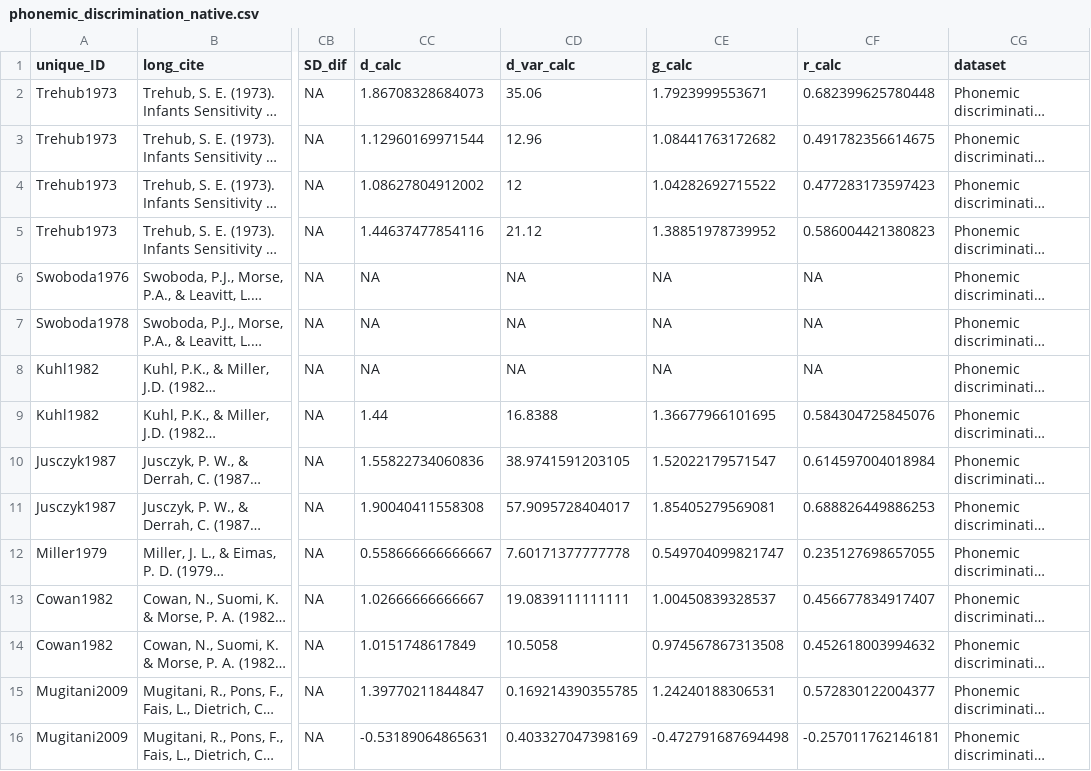
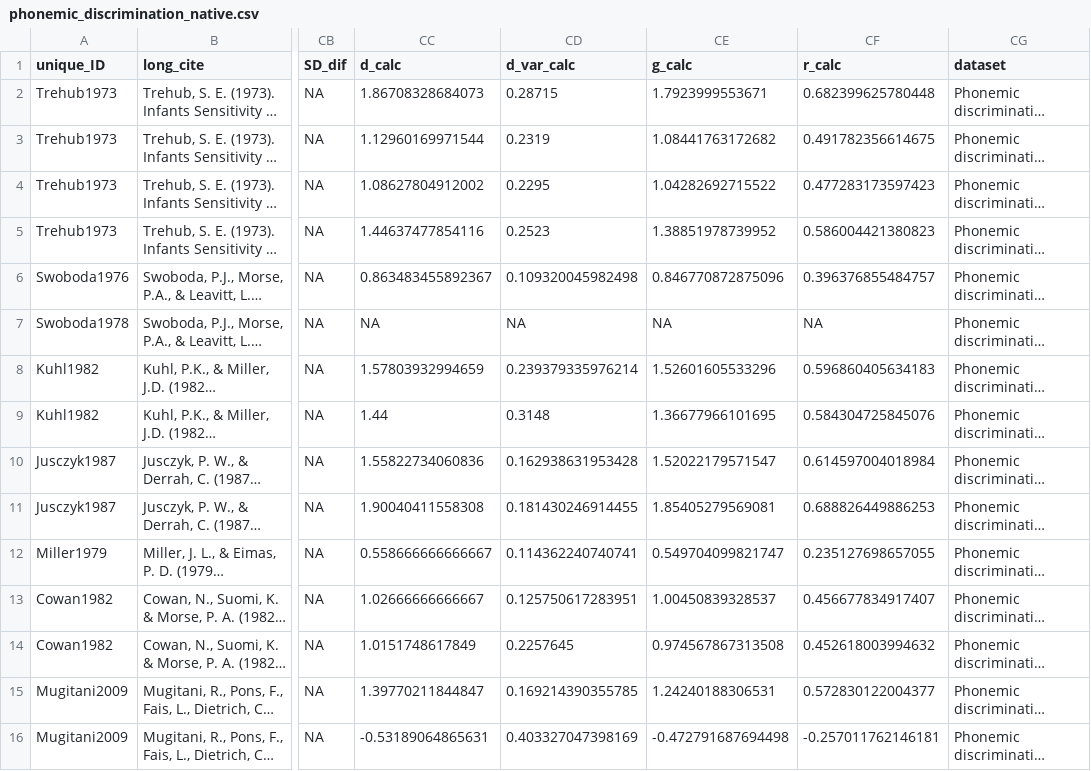
Before and after one commit to langcog/metalab-archive, a CSV file: data/phonemic_discrimination_native.csv, drawn as a sheet; only a part is shown, gaps mark what is left out; long unchanged cells end in …; the diff names each change by its address in the sheet, - before the commit and + after, or states it on an @@ line.

Commit message:
datasets cached by bot

```diff
--- a/data/phonemic_discrimination_native.csv
+++ b/data/phonemic_discrimination_native.csv
-CD2 (d_var_calc): 35.06
+CD2 (d_var_calc): 0.28715
-CD3 (d_var_calc): 12.96
+CD3 (d_var_calc): 0.2319
-CD4 (d_var_calc): 12
+CD4 (d_var_calc): 0.2295
-CD5 (d_var_calc): 21.12
+CD5 (d_var_calc): 0.2523
-CC6 (d_calc): NA
+CC6 (d_calc): 0.863483455892367
-CD6 (d_var_calc): NA
+CD6 (d_var_calc): 0.109320045982498
-CE6 (g_calc): NA
+CE6 (g_calc): 0.846770872875096
-CF6 (r_calc): NA
+CF6 (r_calc): 0.396376855484757
-CC8 (d_calc): NA
+CC8 (d_calc): 1.57803932994659
-CD8 (d_var_calc): NA
+CD8 (d_var_calc): 0.239379335976214
-CE8 (g_calc): NA
+CE8 (g_calc): 1.52601605533296
-CF8 (r_calc): NA
+CF8 (r_calc): 0.596860405634183
-CD9 (d_var_calc): 16.8388
+CD9 (d_var_calc): 0.3148
-CD10 (d_var_calc): 38.9741591203105
+CD10 (d_var_calc): 0.162938631953428
-CD11 (d_var_calc): 57.9095728404017
+CD11 (d_var_calc): 0.181430246914455
-CD12 (d_var_calc): 7.60171377777778
+CD12 (d_var_calc): 0.114362240740741
-CD13 (d_var_calc): 19.0839111111111
+CD13 (d_var_calc): 0.125750617283951
-CD14 (d_var_calc): 10.5058
+CD14 (d_var_calc): 0.2257645
```
Also changed, not shown: data/phonemic_discrimination_nonnative.csv.
